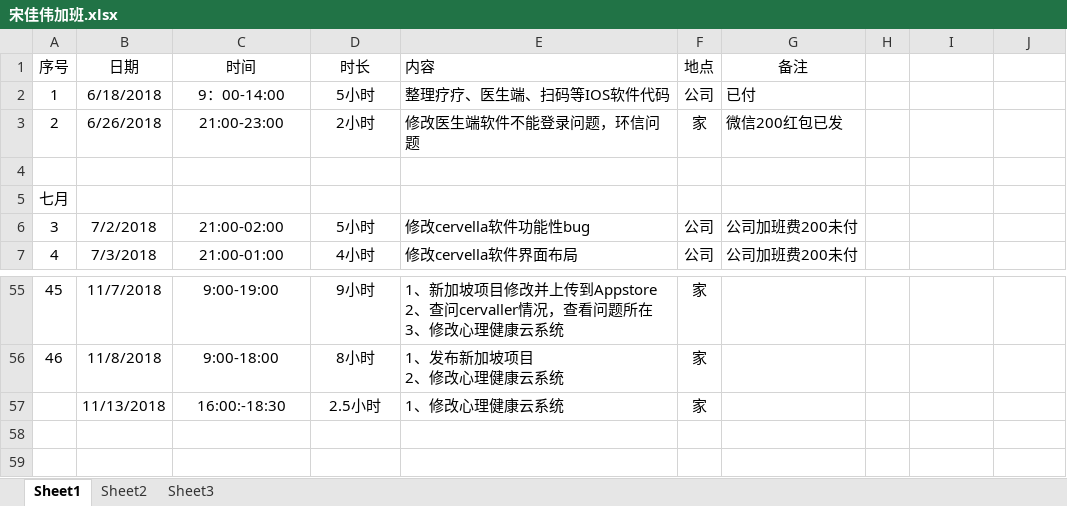
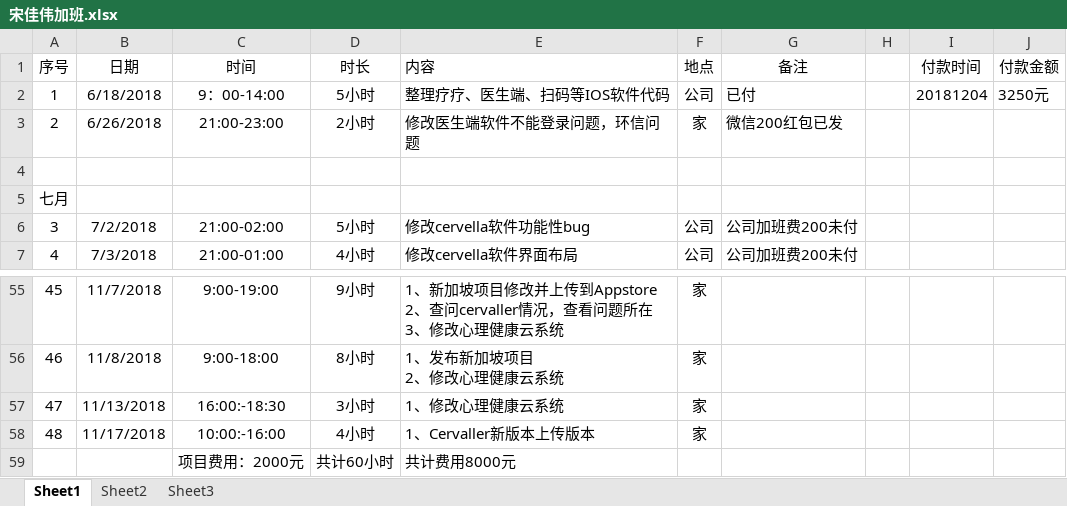
Before and after one commit to Jiawei310/NuoZhiJia, an Excel workbook: 宋佳伟加班.xlsx, sheet Sheet1, drawn as a sheet; only a part is shown, gaps mark what is left out; values as stored, in another font and other column widths than the file's, no borders; the diff names each change by its address in the sheet, - before the commit and + after, or states it on an @@ line.

Commit message:
付薪

```diff
--- a/宋佳伟加班.xlsx (sheet Sheet1)
+++ b/宋佳伟加班.xlsx (sheet Sheet1)
-I1: (empty)
+I1: 付款时间
-J1: (empty)
+J1: 付款金额
-I2 (付款时间): (empty)
+I2 (付款时间): 20181204
-J2 (付款金额): (empty)
+J2 (付款金额): 3250元
@@ column A (序号) renumbered in row 57 @@
-D57 (时长): 2.5小时
+D57 (时长): 3小时
+row 58: 48 | 11/17/2018 | 10:00:-16:00 | 4小时 | 1、Cervaller新版本上传版本 | 家
+row 59:  |  | 项目费用：2000元 | 共计60小时 | 共计费用8000元
```
